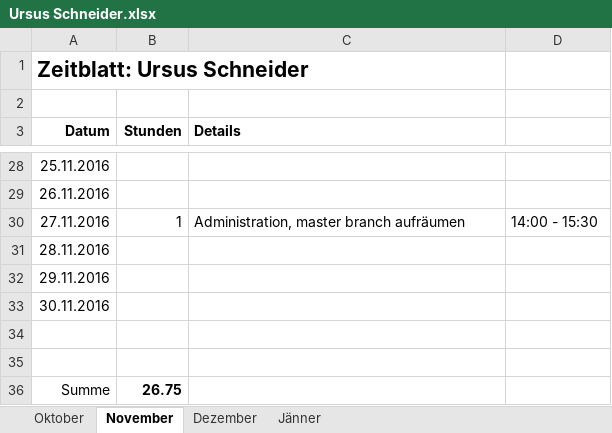
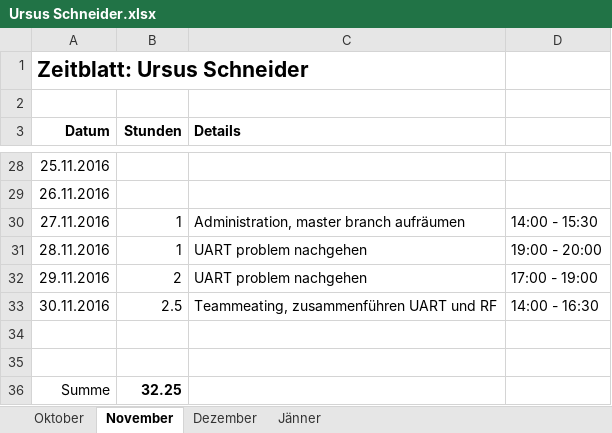
Before and after one commit to ChangeTheCode/AlienHacky, an Excel workbook: Zeitblaetter/Ursus Schneider.xlsx, sheet November, drawn as a sheet; only a part is shown, gaps mark what is left out; values as stored, in another font and other column widths than the file's, no borders; the diff names each change by its address in the sheet, - before the commit and + after, or states it on an @@ line.

```diff
--- a/Zeitblaetter/Ursus Schneider.xlsx (sheet November)
+++ b/Zeitblaetter/Ursus Schneider.xlsx (sheet November)
-B31 (Stunden): (empty)
+B31 (Stunden): 1
-C31:C32 (Details): (empty)
+C31:C32 (Details): UART problem nachgehen
-D31: (empty)
+D31: 19:00 - 20:00
-B32 (Stunden): (empty)
+B32 (Stunden): 2
-D32: (empty)
+D32: 17:00 - 19:00
-B33 (Stunden): (empty)
+B33 (Stunden): 2.5
-C33 (Details): (empty)
+C33 (Details): Teammeating, zusammenführen UART und RF
-D33: (empty)
+D33: 14:00 - 16:30
-B36 (Stunden): 26.75
+B36 (Stunden): 32.25
```
Also changed, not shown: 1 other file.
